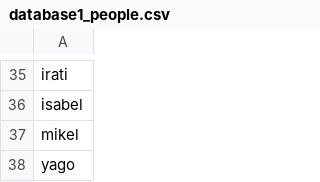
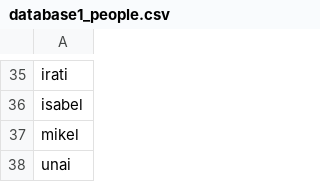
Before and after one commit to carlosjdd/voice_recognition, a CSV file: data/database1_people.csv, drawn as a sheet; only a part is shown, gaps mark what is left out.

Commit message:
Update database1_people.csv

```diff
--- a/data/database1_people.csv
+++ b/data/database1_people.csv
@@ -37,2 +37,2 @@ isabel
 mikel
-yago
+unai
```
